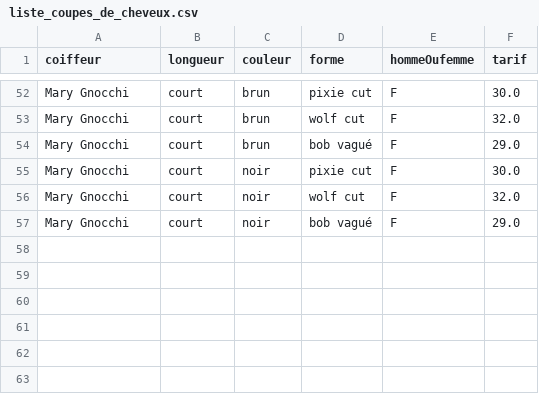
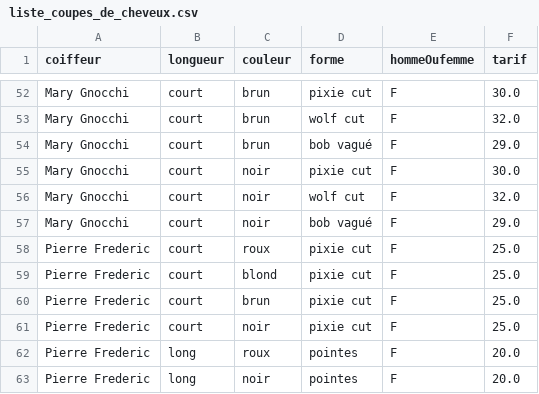
Before and after one commit to paulineneel/CoupeDuMonde, a CSV file: liste_coupes_de_cheveux.csv, drawn as a sheet; only a part is shown, gaps mark what is left out; the diff names each change by its address in the sheet, - before the commit and + after, or states it on an @@ line.

```diff
--- a/liste_coupes_de_cheveux.csv
+++ b/liste_coupes_de_cheveux.csv
+row 58: Pierre Frederic | court | roux | pixie cut | F | 25.0
+row 59: Pierre Frederic | court | blond | pixie cut | F | 25.0
+row 60: Pierre Frederic | court | brun | pixie cut | F | 25.0
+row 61: Pierre Frederic | court | noir | pixie cut | F | 25.0
+row 62: Pierre Frederic | long | roux | pointes | F | 20.0
+row 63: Pierre Frederic | long | noir | pointes | F | 20.0
```
Also changed, not shown: 4 other files.
